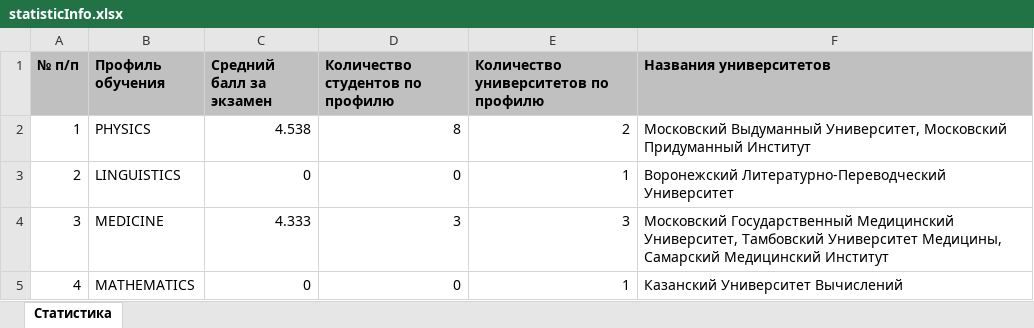
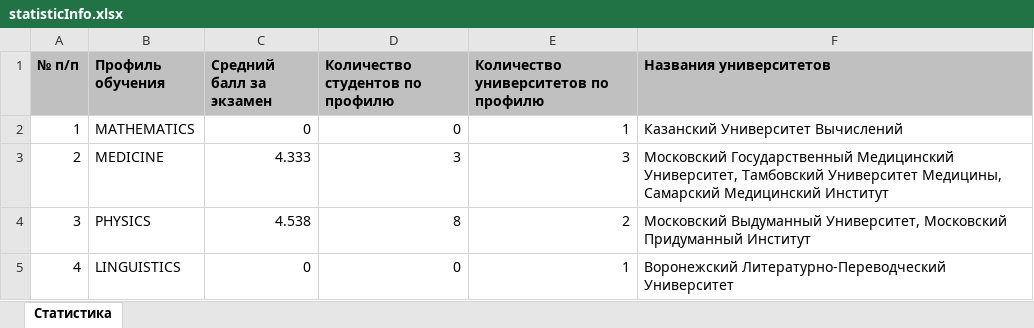
Before and after one commit to smvexchange/Project_University, an Excel workbook: src/main/resources/statisticInfo.xlsx, sheet Статистика, drawn as a sheet; values as stored, in another font and other column widths than the file's, no borders; the diff names each change by its address in the sheet, - before the commit and + after, or states it on an @@ line.

```diff
--- a/src/main/resources/statisticInfo.xlsx (sheet Статистика)
+++ b/src/main/resources/statisticInfo.xlsx (sheet Статистика)
-B2 (Профиль обучения): PHYSICS
+B2 (Профиль обучения): MATHEMATICS
-C2 (Средний балл за экзамен): 4.538
+C2 (Средний балл за экзамен): 0
-D2 (Количество студентов по профилю): 8
+D2 (Количество студентов по профилю): 0
-E2: 2
+E2: 1
-F2 (Названия университетов): Московский Выдуманный Университет, Московский Придуманный Институт
+F2 (Названия университетов): Казанский Университет Вычислений
-B3 (Профиль обучения): LINGUISTICS
+B3 (Профиль обучения): MEDICINE
-C3 (Средний балл за экзамен): 0
+C3 (Средний балл за экзамен): 4.333
-D3 (Количество студентов по профилю): 0
+D3 (Количество студентов по профилю): 3
-E3: 1
+E3: 3
-F3 (Названия университетов): Воронежский Литературно-Переводческий Университет
+F3 (Названия университетов): Московский Государственный Медицинский Университет, Тамбовский Университет Медицины, Самарский Медицинский Институт
-B4 (Профиль обучения): MEDICINE
+B4 (Профиль обучения): PHYSICS
-C4 (Средний балл за экзамен): 4.333
+C4 (Средний балл за экзамен): 4.538
-D4 (Количество студентов по профилю): 3
+D4 (Количество студентов по профилю): 8
-E4: 3
+E4: 2
-F4 (Названия университетов): Московский Государственный Медицинский Университет, Тамбовский Университет Медицины, Самарский Медицинский Институт
+F4 (Названия университетов): Московский Выдуманный Университет, Московский Придуманный Институт
-B5 (Профиль обучения): MATHEMATICS
+B5 (Профиль обучения): LINGUISTICS
-F5 (Названия университетов): Казанский Университет Вычислений
+F5 (Названия университетов): Воронежский Литературно-Переводческий Университет
```
Also changed, not shown: 6 other files.
